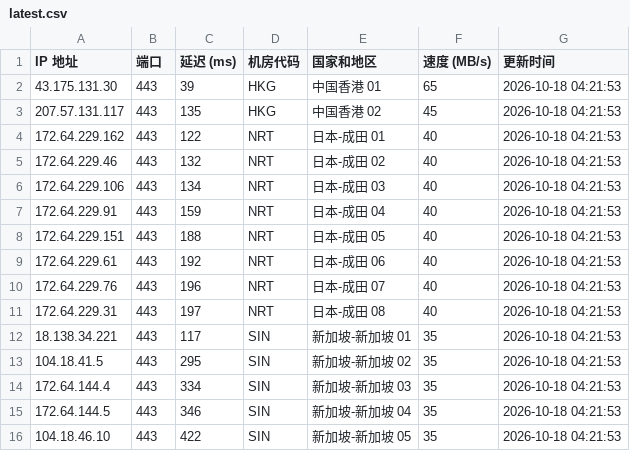
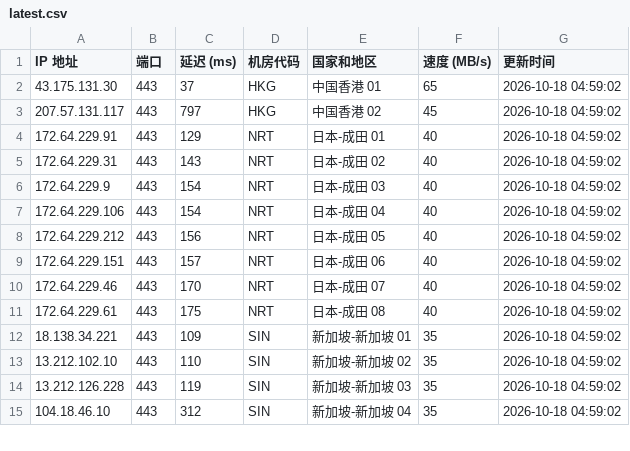
Before and after one commit to lizhiwei0608/router, a CSV file: latest.csv, drawn as a sheet; only a part is shown; the diff covers the shown part only.

```diff
--- a/latest.csv
+++ b/latest.csv
@@ -1,16 +1,15 @@
 IP 地址,端口,延迟 (ms),机房代码,国家和地区,速度 (MB/s),更新时间
-43.175.131.30,443,39,HKG,中国香港 01,65,2026-10-18 04:21:53
-207.57.131.117,443,135,HKG,中国香港 02,45,2026-10-18 04:21:53
-172.64.229.162,443,122,NRT,日本-成田 01,40,2026-10-18 04:21:53
-172.64.229.46,443,132,NRT,日本-成田 02,40,2026-10-18 04:21:53
-172.64.229.106,443,134,NRT,日本-成田 03,40,2026-10-18 04:21:53
-172.64.229.91,443,159,NRT,日本-成田 04,40,2026-10-18 04:21:53
-172.64.229.151,443,188,NRT,日本-成田 05,40,2026-10-18 04:21:53
-172.64.229.61,443,192,NRT,日本-成田 06,40,2026-10-18 04:21:53
-172.64.229.76,443,196,NRT,日本-成田 07,40,2026-10-18 04:21:53
-172.64.229.31,443,197,NRT,日本-成田 08,40,2026-10-18 04:21:53
-18.138.34.221,443,117,SIN,新加坡-新加坡 01,35,2026-10-18 04:21:53
-104.18.41.5,443,295,SIN,新加坡-新加坡 02,35,2026-10-18 04:21:53
-172.64.144.4,443,334,SIN,新加坡-新加坡 03,35,2026-10-18 04:21:53
-172.64.144.5,443,346,SIN,新加坡-新加坡 04,35,2026-10-18 04:21:53
-104.18.46.10,443,422,SIN,新加坡-新加坡 05,35,2026-10-18 04:21:53
+43.175.131.30,443,37,HKG,中国香港 01,65,2026-10-18 04:59:02
+207.57.131.117,443,797,HKG,中国香港 02,45,2026-10-18 04:59:02
+172.64.229.91,443,129,NRT,日本-成田 01,40,2026-10-18 04:59:02
+172.64.229.31,443,143,NRT,日本-成田 02,40,2026-10-18 04:59:02
+172.64.229.9,443,154,NRT,日本-成田 03,40,2026-10-18 04:59:02
+172.64.229.106,443,154,NRT,日本-成田 04,40,2026-10-18 04:59:02
+172.64.229.212,443,156,NRT,日本-成田 05,40,2026-10-18 04:59:02
+172.64.229.151,443,157,NRT,日本-成田 06,40,2026-10-18 04:59:02
+172.64.229.46,443,170,NRT,日本-成田 07,40,2026-10-18 04:59:02
+172.64.229.61,443,175,NRT,日本-成田 08,40,2026-10-18 04:59:02
+18.138.34.221,443,109,SIN,新加坡-新加坡 01,35,2026-10-18 04:59:02
+13.212.102.10,443,110,SIN,新加坡-新加坡 02,35,2026-10-18 04:59:02
+13.212.126.228,443,119,SIN,新加坡-新加坡 03,35,2026-10-18 04:59:02
+104.18.46.10,443,312,SIN,新加坡-新加坡 04,35,2026-10-18 04:59:02
```
Also changed, not shown: 5 added rows, 4 removed rows and 17 edited cells elsewhere in this file, 1 other file.
